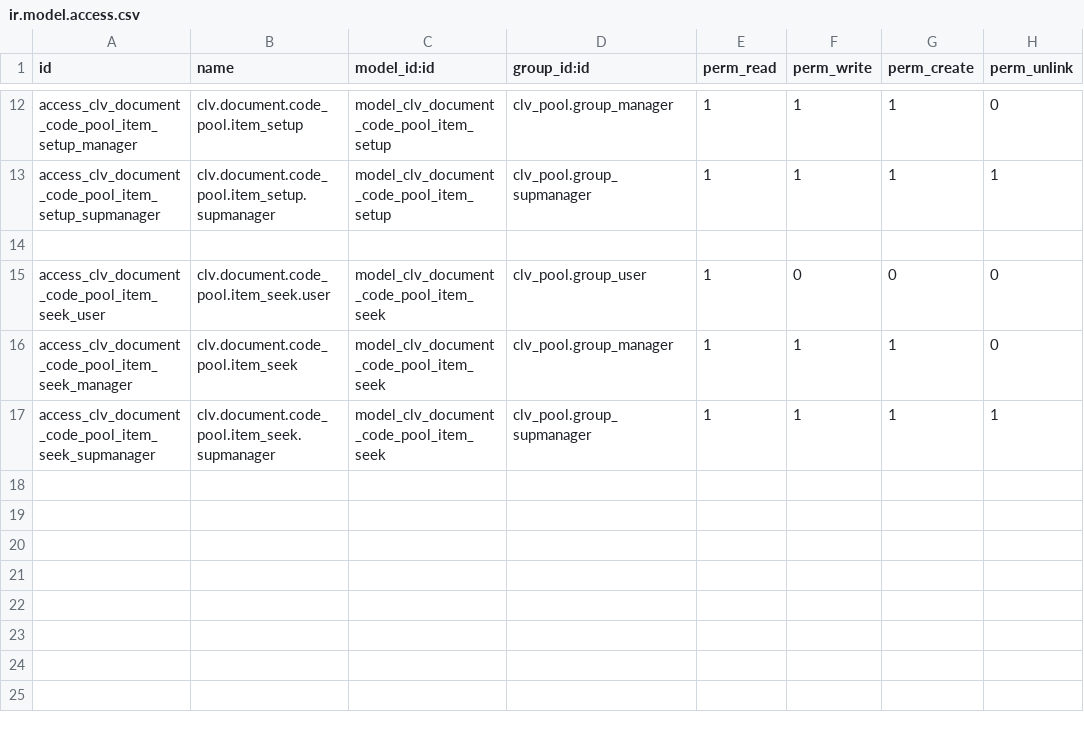
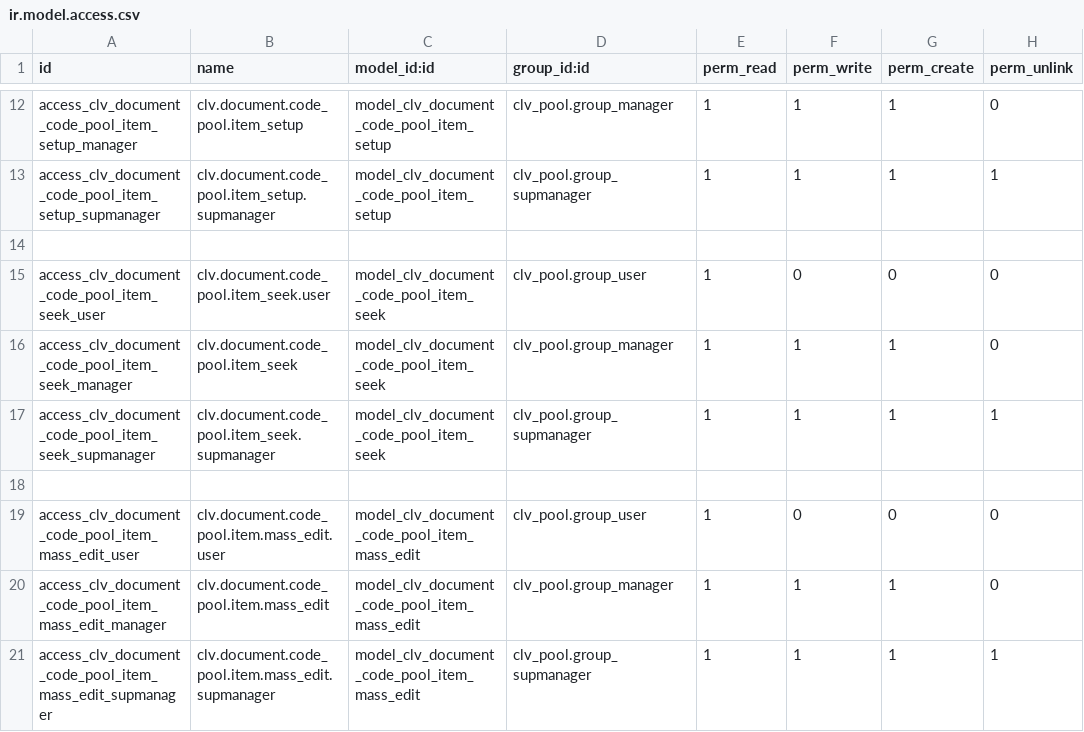
Before and after one commit to MostlyOpen/clvsol_odoo_addons_jcafb, a CSV file: clv_document_pool_jcafb/security/ir.model.access.csv, drawn as a sheet; only a part is shown, gaps mark what is left out; the diff names each change by its address in the sheet, - before the commit and + after, or states it on an @@ line.

Commit message:
[IMP] clv_document_pool_jcafb (ADD wizard/document_code_pool_item_mass_edit)

```diff
--- a/clv_document_pool_jcafb/security/ir.model.access.csv
+++ b/clv_document_pool_jcafb/security/ir.model.access.csv
+row 18: (empty)
+row 19: access_clv_document_code_pool_item_mass_edit_user | clv.document.code_pool.item.mass_edit.user | model_clv_document_code_pool_item_mass_edit | clv_pool.group_user | 1 | 0 | 0 | 0
+row 20: access_clv_document_code_pool_item_mass_edit_manager | clv.document.code_pool.item.mass_edit | model_clv_document_code_pool_item_mass_edit | clv_pool.group_manager | 1 | 1 | 1 | 0
+row 21: access_clv_document_code_pool_item_mass_edit_supmanager | clv.document.code_pool.item.mass_edit.supmanager | model_clv_document_code_pool_item_mass_edit | clv_pool.group_supmanager | 1 | 1 | 1 | 1
```
Also changed, not shown: 4 other files.
